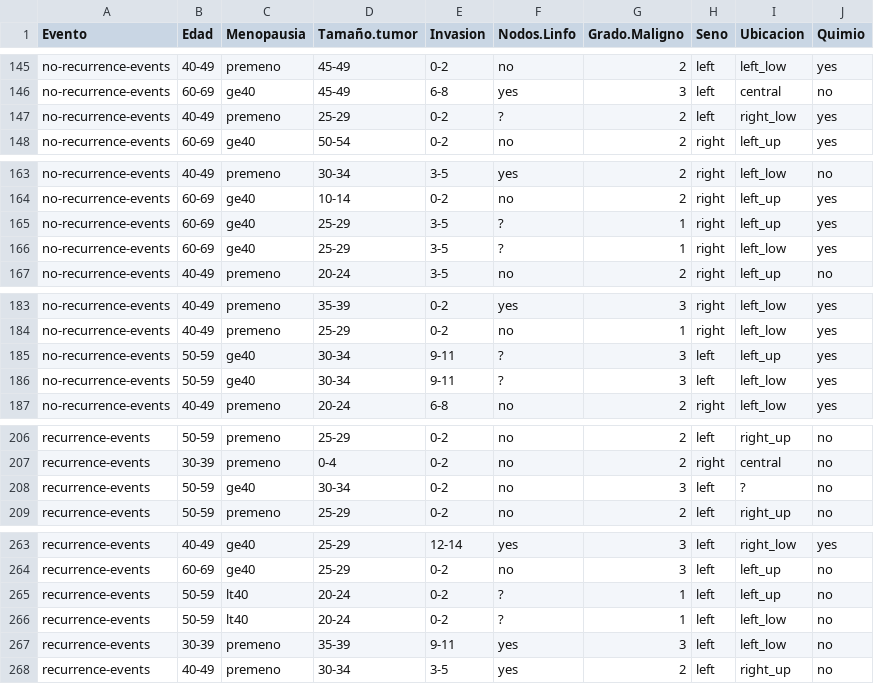
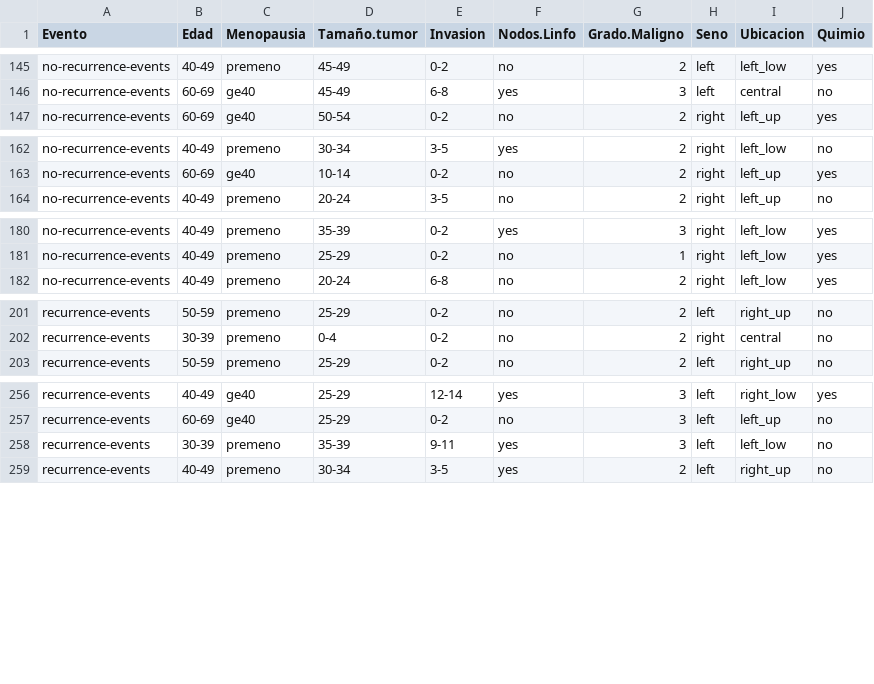
Before and after one commit to davidg251/tallerR, a CSV file: breastCancerData.csv, drawn as a sheet; only a part is shown, gaps mark what is left out; the diff covers the shown part only; the diff names each change by its address in the sheet, - before the commit and + after, or states it on an @@ line.

```diff
--- a/breastCancerData.csv
+++ b/breastCancerData.csv
-row 147: no-recurrence-events | 40-49 | premeno | 25-29 | 0-2 | ? | 2 | left | right_low | yes
-row 165: no-recurrence-events | 60-69 | ge40 | 25-29 | 3-5 | ? | 1 | right | left_up | yes
-row 166: no-recurrence-events | 60-69 | ge40 | 25-29 | 3-5 | ? | 1 | right | left_low | yes
-row 185: no-recurrence-events | 50-59 | ge40 | 30-34 | 9-11 | ? | 3 | left | left_up | yes
-row 186: no-recurrence-events | 50-59 | ge40 | 30-34 | 9-11 | ? | 3 | left | left_low | yes
-row 208: recurrence-events | 50-59 | ge40 | 30-34 | 0-2 | no | 3 | left | ? | no
-row 265: recurrence-events | 50-59 | lt40 | 20-24 | 0-2 | ? | 1 | left | left_up | no
-row 266: recurrence-events | 50-59 | lt40 | 20-24 | 0-2 | ? | 1 | left | left_low | no
```
Also changed, not shown: 1 removed row elsewhere in this file, 4 other files.
